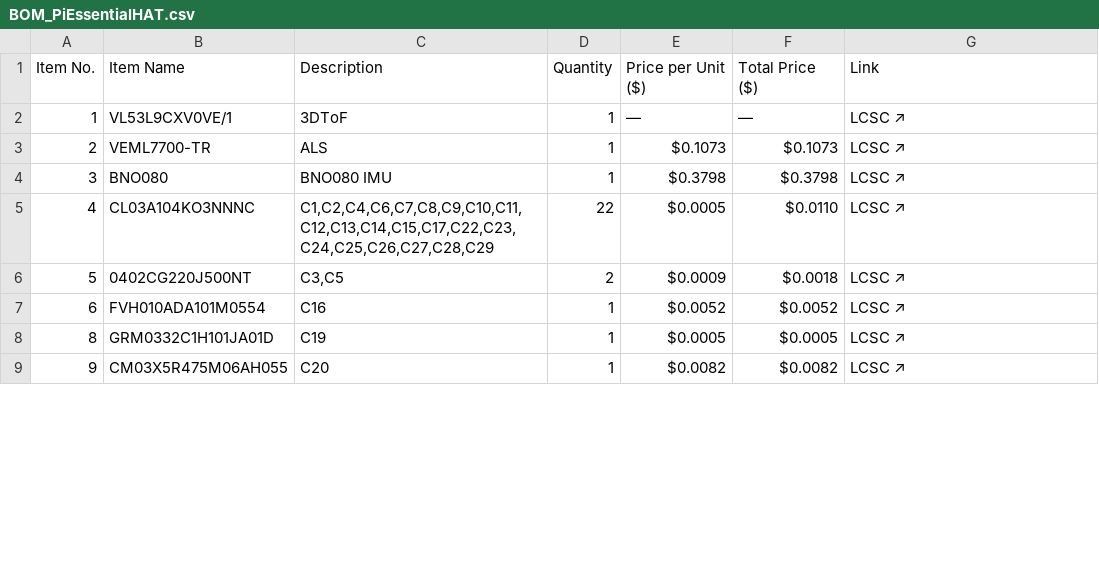
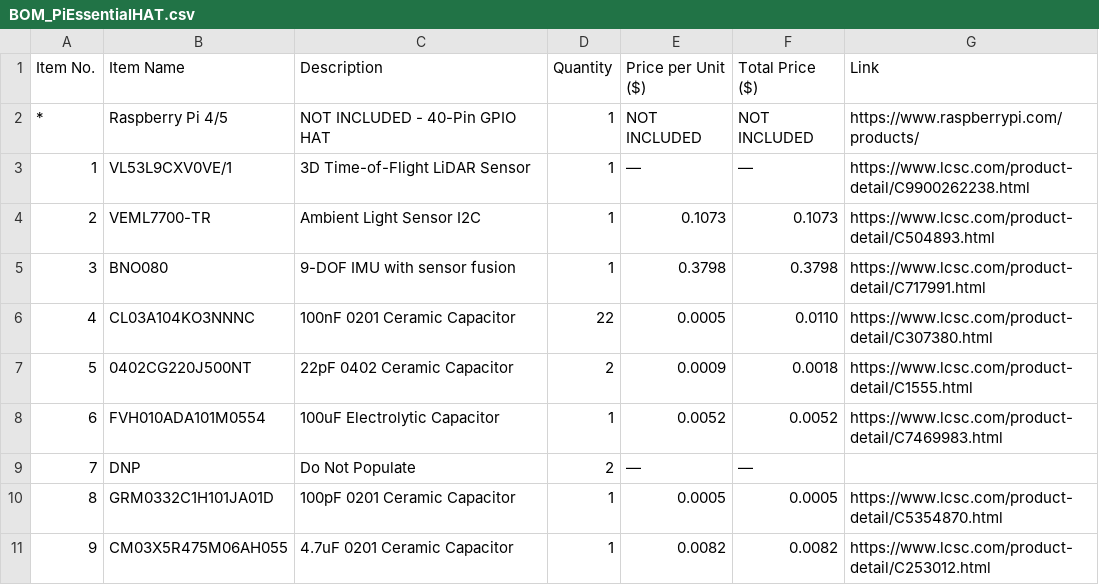
Before and after one commit to Shaurya-Ashu/PI-ESSENTIAL-HAT, a CSV file: BOM/BOM_PiEssentialHAT.csv, drawn as a sheet; only a part is shown; the diff covers the shown part only.

Commit message:
Add files via upload

```diff
--- a/BOM/BOM_PiEssentialHAT.csv
+++ b/BOM/BOM_PiEssentialHAT.csv
@@ -1,9 +1,11 @@
 Item No.,Item Name,Description,Quantity,Price per Unit ($),Total Price ($),Link
-1,VL53L9CXV0VE/1,3DToF,1,—,—,LCSC ↗
-2,VEML7700-TR,ALS,1,$0.1073,$0.1073,LCSC ↗
-3,BNO080,BNO080 IMU,1,$0.3798,$0.3798,LCSC ↗
-4,CL03A104KO3NNNC,"C1,C2,C4,C6,C7,C8,C9,C10,C11,C12,C13,C14,C15,C17,C22,C23,C24,C25,C26,C27,C28,C29",22,$0.0005,$0.0110,LCSC ↗
-5,0402CG220J500NT,"C3,C5",2,$0.0009,$0.0018,LCSC ↗
-6,FVH010ADA101M0554,C16,1,$0.0052,$0.0052,LCSC ↗
-8,GRM0332C1H101JA01D,C19,1,$0.0005,$0.0005,LCSC ↗
-9,CM03X5R475M06AH055,C20,1,$0.0082,$0.0082,LCSC ↗
+*,Raspberry Pi 4/5,NOT INCLUDED - 40-Pin GPIO HAT,1,NOT INCLUDED,NOT INCLUDED,https://www.raspberrypi.com/products/
+1,VL53L9CXV0VE/1,3D Time-of-Flight LiDAR Sensor,1,—,—,https://www.lcsc.com/product-detail/C9900262238.html
+2,VEML7700-TR,Ambient Light Sensor I2C,1,0.1073,0.1073,https://www.lcsc.com/product-detail/C504893.html
+3,BNO080,9-DOF IMU with sensor fusion,1,0.3798,0.3798,https://www.lcsc.com/product-detail/C717991.html
+4,CL03A104KO3NNNC,100nF 0201 Ceramic Capacitor,22,0.0005,0.0110,https://www.lcsc.com/product-detail/C307380.html
+5,0402CG220J500NT,22pF 0402 Ceramic Capacitor,2,0.0009,0.0018,https://www.lcsc.com/product-detail/C1555.html
+6,FVH010ADA101M0554,100uF Electrolytic Capacitor,1,0.0052,0.0052,https://www.lcsc.com/product-detail/C7469983.html
+7,DNP,Do Not Populate,2,—,—,
+8,GRM0332C1H101JA01D,100pF 0201 Ceramic Capacitor,1,0.0005,0.0005,https://www.lcsc.com/product-detail/C5354870.html
+9,CM03X5R475M06AH055,4.7uF 0201 Ceramic Capacitor,1,0.0082,0.0082,https://www.lcsc.com/product-detail/C253012.html
```
Also changed, not shown: 1 added row, 1 removed row and 93 edited cells elsewhere in this file.
